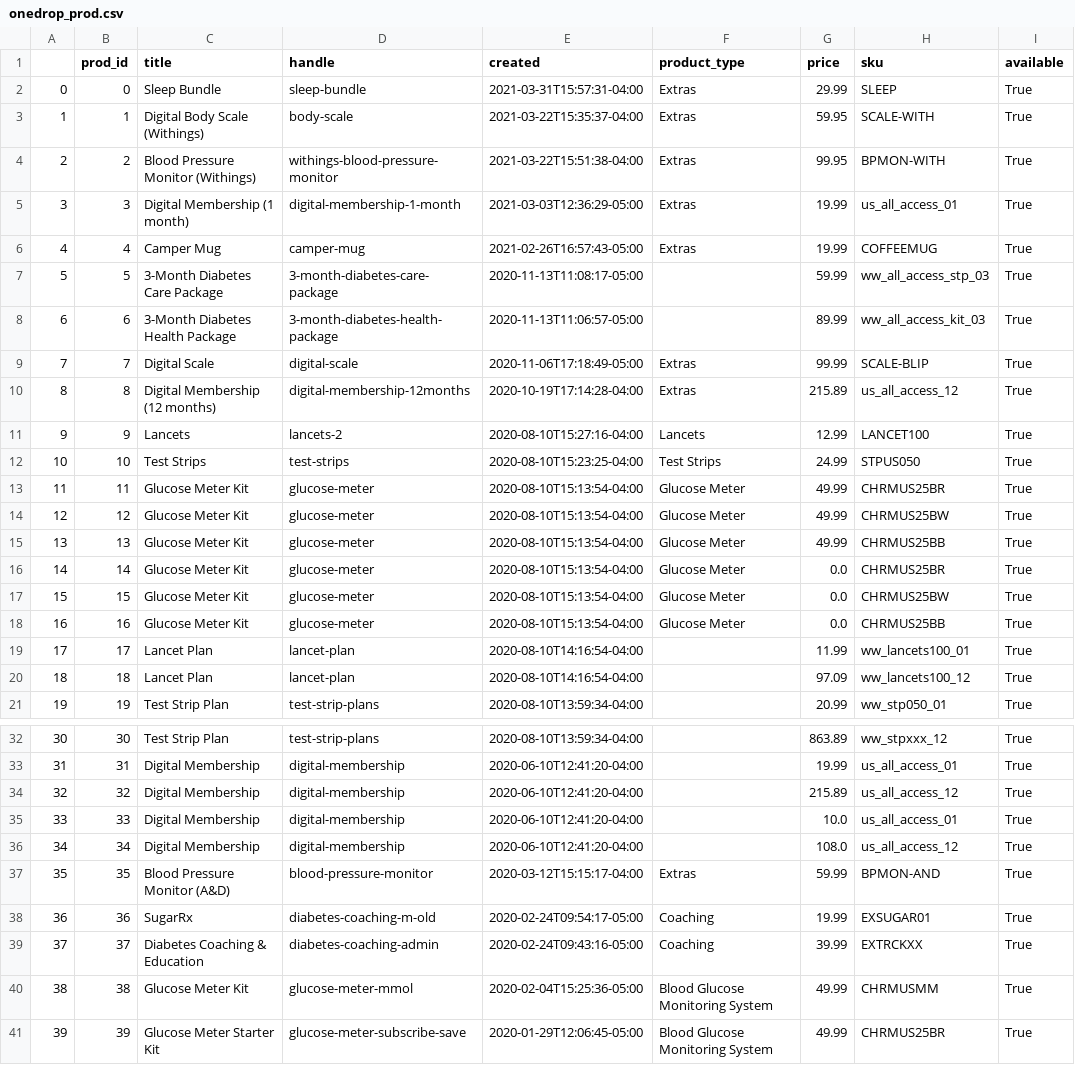
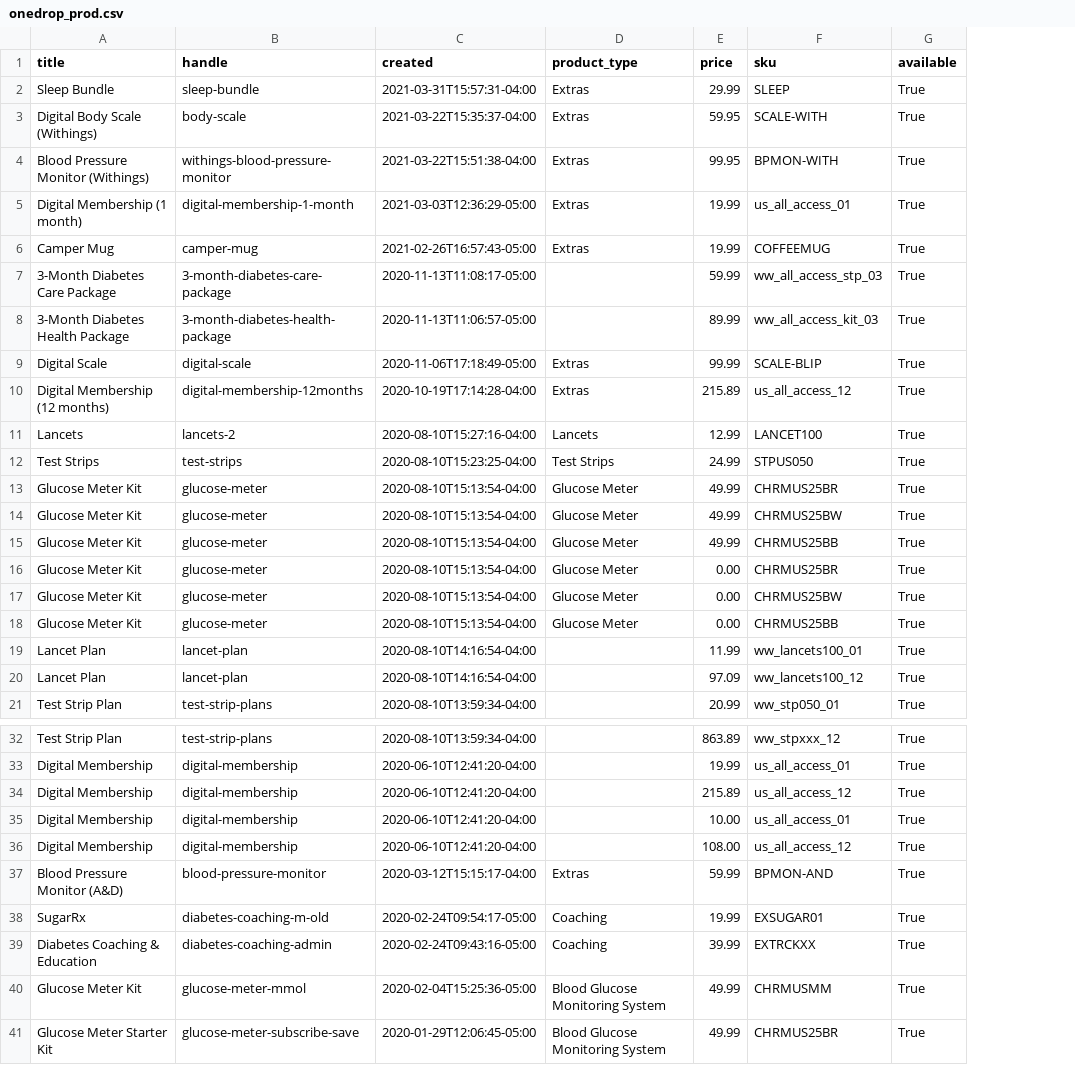
Before and after one commit to mindyng/2021-Projects, a CSV file: onedrop_prod.csv, drawn as a sheet; only a part is shown, gaps mark what is left out; removed rows and columns are numbered as before the commit, all else as after; the diff names each change by its address in the sheet, - before the commit and + after, or states it on an @@ line.

Commit message:
Add files via upload

```diff
--- a/onedrop_prod.csv
+++ b/onedrop_prod.csv
-column A, rows 2-21: 0 | 1 | 2 | 3 | 4 | 5 | 6 | 7 | 8 | 9 | 10 | 11 | 12 | 13 | 14 | 15 | 16 | 17 | 18 | 19; rows 32-41: 30 | 31 | 32 | 33 | 34 | 35 | 36 | 37 | 38 | 39
-column B (prod_id), rows 2-21: 0 | 1 | 2 | 3 | 4 | 5 | 6 | 7 | 8 | 9 | 10 | 11 | 12 | 13 | 14 | 15 | 16 | 17 | 18 | 19; rows 32-41: 30 | 31 | 32 | 33 | 34 | 35 | 36 | 37 | 38 | 39
-E16:E18 (price): 0.0
+E16:E18 (price): 0.00
-E35 (price): 10.0
+E35 (price): 10.00
-E36 (price): 108.0
+E36 (price): 108.00
```
